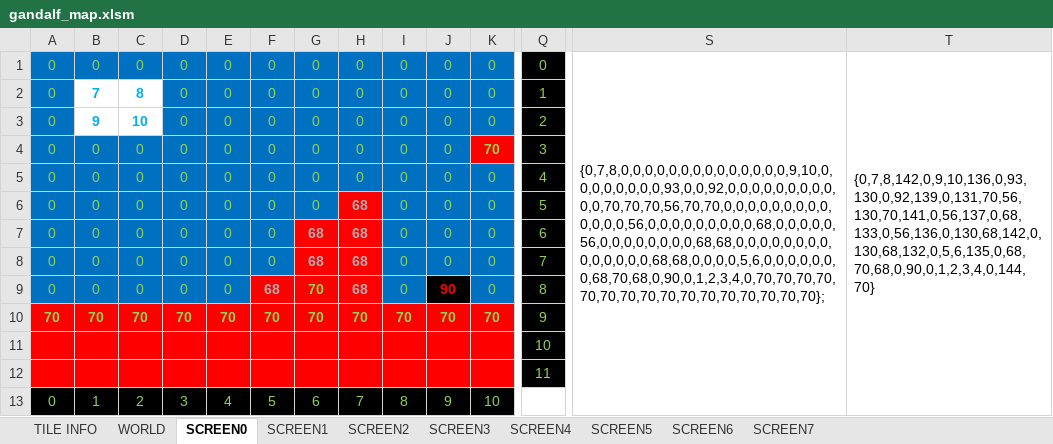
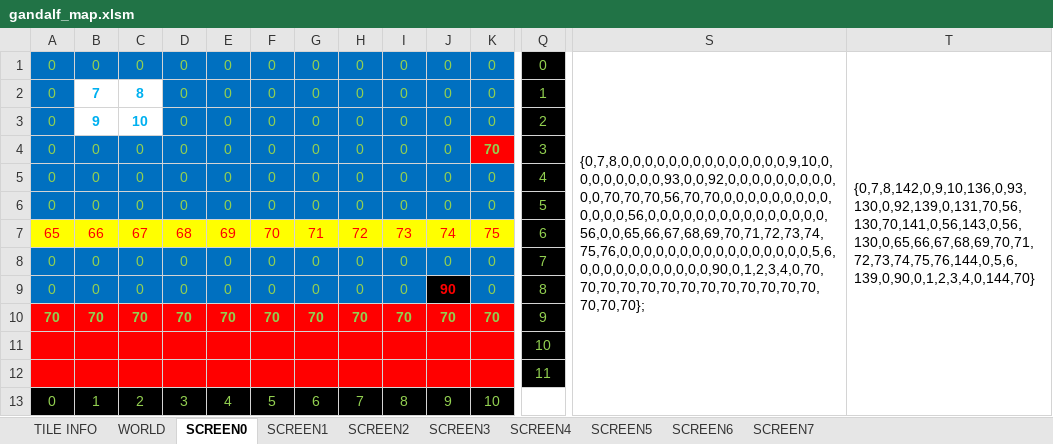
Before and after one commit to cmgonzalez/gandalf, an Excel workbook: map/gandalf_map.xlsm, sheet SCREEN0, drawn as a sheet; only a part is shown, gaps mark what is left out; values as stored, in another font and other column widths than the file's, no borders; charts and pictures not drawn; removed rows and columns are numbered as before the commit, all else as after; rows hold the shown columns only; the diff names each change by its address in the sheet, - before the commit and + after, or states it on an @@ line.

```diff
--- a/map/gandalf_map.xlsm (sheet SCREEN0)
+++ b/map/gandalf_map.xlsm (sheet SCREEN0)
-S1: {0,7,8,0,0,0,0,0,0,0,0,0,0,0,0,0,0,9,10,0,0,0,0,0,0,0,0,93,0,0,92,0,0,0,0,0,0,0,0,0,0,0,70,70,70,56,70,70,0,0,0,0,0,0,0,0,0,0,0,0,0,56,0,0,0,0,0,0,0,0,0,68,0,0,0,0,0,56,0,0,0,0,0,0,0,0,68,68,0,0,0,0,0,0,0,0,0,0,0,0,0,0,68,68,0,0,0,0,5,6,0,0,0,0,0,0,0,68,70,68,0,90,0,1,2,3,4,0,70,70,70,70,70,70,70,70,70,70,70,70,70,70,70,70};
+S1: {0,7,8,0,0,0,0,0,0,0,0,0,0,0,0,0,0,9,10,0,0,0,0,0,0,0,0,93,0,0,92,0,0,0,0,0,0,0,0,0,0,0,70,70,70,56,70,70,0,0,0,0,0,0,0,0,0,0,0,0,0,56,0,0,0,0,0,0,0,0,0,0,0,0,0,0,0,56,0,0,65,66,67,68,69,70,71,72,73,74,75,76,0,0,0,0,0,0,0,0,0,0,0,0,0,0,0,0,5,6,0,0,0,0,0,0,0,0,0,0,0,90,0,1,2,3,4,0,70,70,70,70,70,70,70,70,70,70,70,70,70,70,70,70};
-T1: {0,7,8,142,0,9,10,136,0,93,130,0,92,139,0,131,70,56,130,70,141,0,56,137,0,68,133,0,56,136,0,130,68,142,0,130,68,132,0,5,6,135,0,68,70,68,0,90,0,1,2,3,4,0,144,70}
+T1: {0,7,8,142,0,9,10,136,0,93,130,0,92,139,0,131,70,56,130,70,141,0,56,143,0,56,130,0,65,66,67,68,69,70,71,72,73,74,75,76,144,0,5,6,139,0,90,0,1,2,3,4,0,144,70}
-H6: 68
+H6: 0
@@ H6 fill: #FF0000 → #0070C0, bold: on → off, text colour: #AFABAB → #92D050 @@
-row 7: 0 | 0 | 0 | 0 | 0 | 0 | 68 | 68 | 0 | 0 | 0 | 6
+row 7: 65 | 66 | 67 | 68 | 69 | 70 | 71 | 72 | 73 | 74 | 75 | 6
-G8: 68
+G8: 0
@@ G8:H8 fill: #FF0000 → #0070C0, bold: on → off, text colour: #AFABAB → #92D050 @@
-H8:H9: 68
+H8:H9: 0
-F9: 68
+F9: 0
@@ F9:H9 fill: #FF0000 → #0070C0, bold: on → off @@
-F9 text colour: #AFABAB
+F9 text colour: #92D050
-G9: 70
+G9: 0
-H9 text colour: #AFABAB
+H9 text colour: #92D050
```
Also changed, not shown: sheet WORLD, 26 other files.
